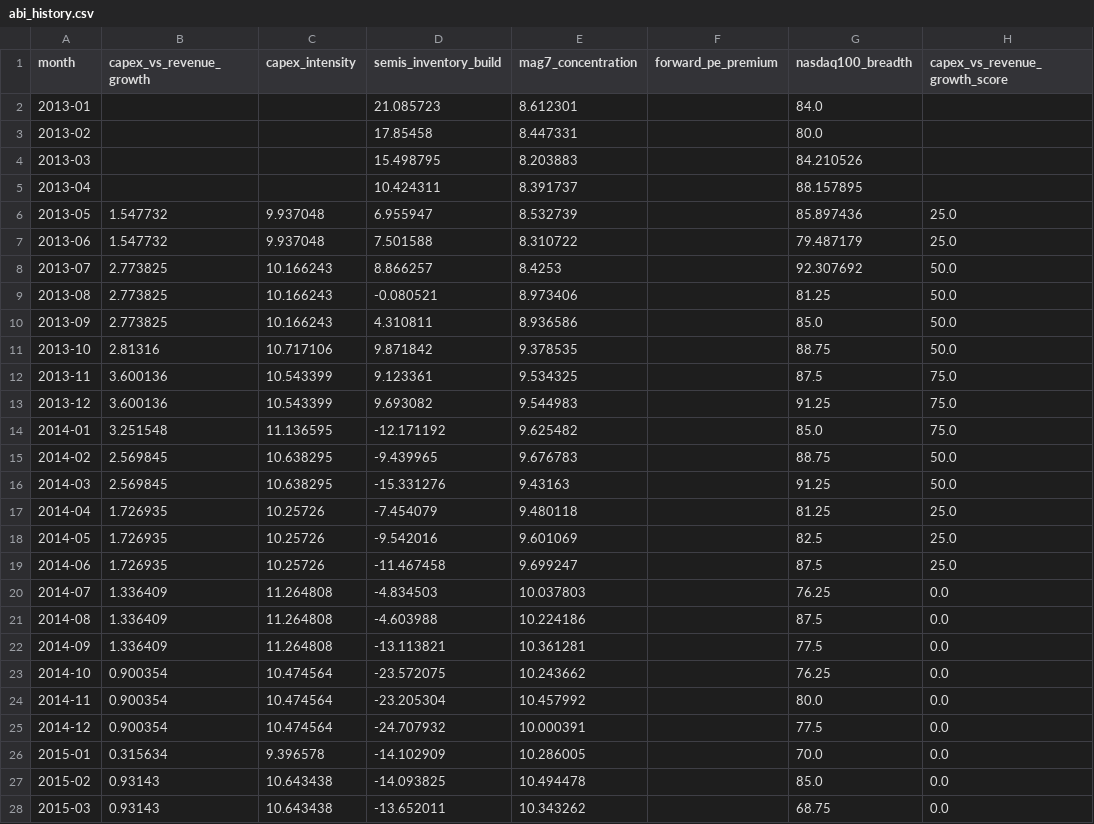
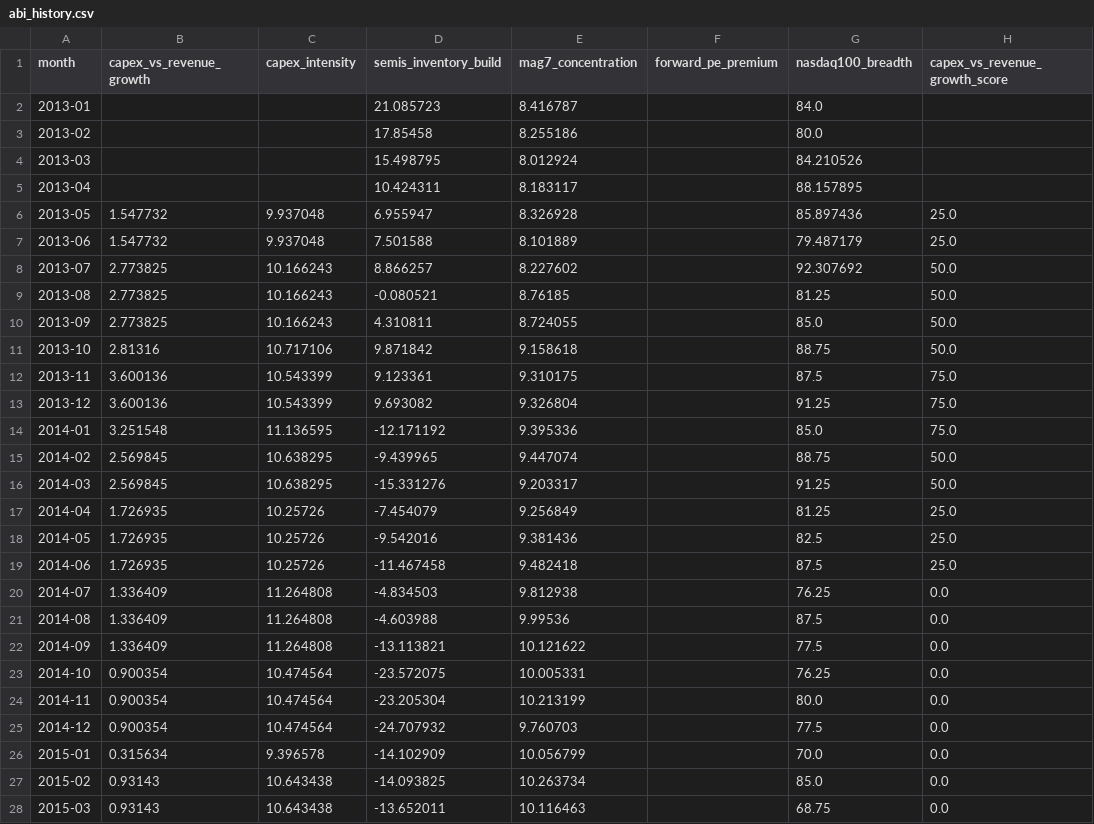
Before and after one commit to dlockar1mtg/MacroIntelligencePlatform, a CSV file: state/abi_history.csv, drawn as a sheet; only a part is shown; the diff covers the shown part only; the diff names each change by its address in the sheet, - before the commit and + after, or states it on an @@ line.

```diff
--- a/state/abi_history.csv
+++ b/state/abi_history.csv
-E2 (mag7_concentration): 8.612301
+E2 (mag7_concentration): 8.416787
-E3 (mag7_concentration): 8.447331
+E3 (mag7_concentration): 8.255186
-E4 (mag7_concentration): 8.203883
+E4 (mag7_concentration): 8.012924
-E5 (mag7_concentration): 8.391737
+E5 (mag7_concentration): 8.183117
-E6 (mag7_concentration): 8.532739
+E6 (mag7_concentration): 8.326928
-E7 (mag7_concentration): 8.310722
+E7 (mag7_concentration): 8.101889
-E8 (mag7_concentration): 8.4253
+E8 (mag7_concentration): 8.227602
-E9 (mag7_concentration): 8.973406
+E9 (mag7_concentration): 8.76185
-E10 (mag7_concentration): 8.936586
+E10 (mag7_concentration): 8.724055
-E11 (mag7_concentration): 9.378535
+E11 (mag7_concentration): 9.158618
-E12 (mag7_concentration): 9.534325
+E12 (mag7_concentration): 9.310175
-E13 (mag7_concentration): 9.544983
+E13 (mag7_concentration): 9.326804
-E14 (mag7_concentration): 9.625482
+E14 (mag7_concentration): 9.395336
-E15 (mag7_concentration): 9.676783
+E15 (mag7_concentration): 9.447074
-E16 (mag7_concentration): 9.43163
+E16 (mag7_concentration): 9.203317
-E17 (mag7_concentration): 9.480118
+E17 (mag7_concentration): 9.256849
-E18 (mag7_concentration): 9.601069
+E18 (mag7_concentration): 9.381436
-E19 (mag7_concentration): 9.699247
+E19 (mag7_concentration): 9.482418
-E20 (mag7_concentration): 10.037803
+E20 (mag7_concentration): 9.812938
-E21 (mag7_concentration): 10.224186
+E21 (mag7_concentration): 9.99536
-E22 (mag7_concentration): 10.361281
+E22 (mag7_concentration): 10.121622
-E23 (mag7_concentration): 10.243662
+E23 (mag7_concentration): 10.005331
-E24 (mag7_concentration): 10.457992
+E24 (mag7_concentration): 10.213199
-E25 (mag7_concentration): 10.000391
+E25 (mag7_concentration): 9.760703
-E26 (mag7_concentration): 10.286005
+E26 (mag7_concentration): 10.056799
-E27 (mag7_concentration): 10.494478
+E27 (mag7_concentration): 10.263734
-E28 (mag7_concentration): 10.343262
+E28 (mag7_concentration): 10.116463
```
Also changed, not shown: 162 edited cells elsewhere in this file, state/abi_estimates.csv, state/rsi_history.csv, 6 other files.
